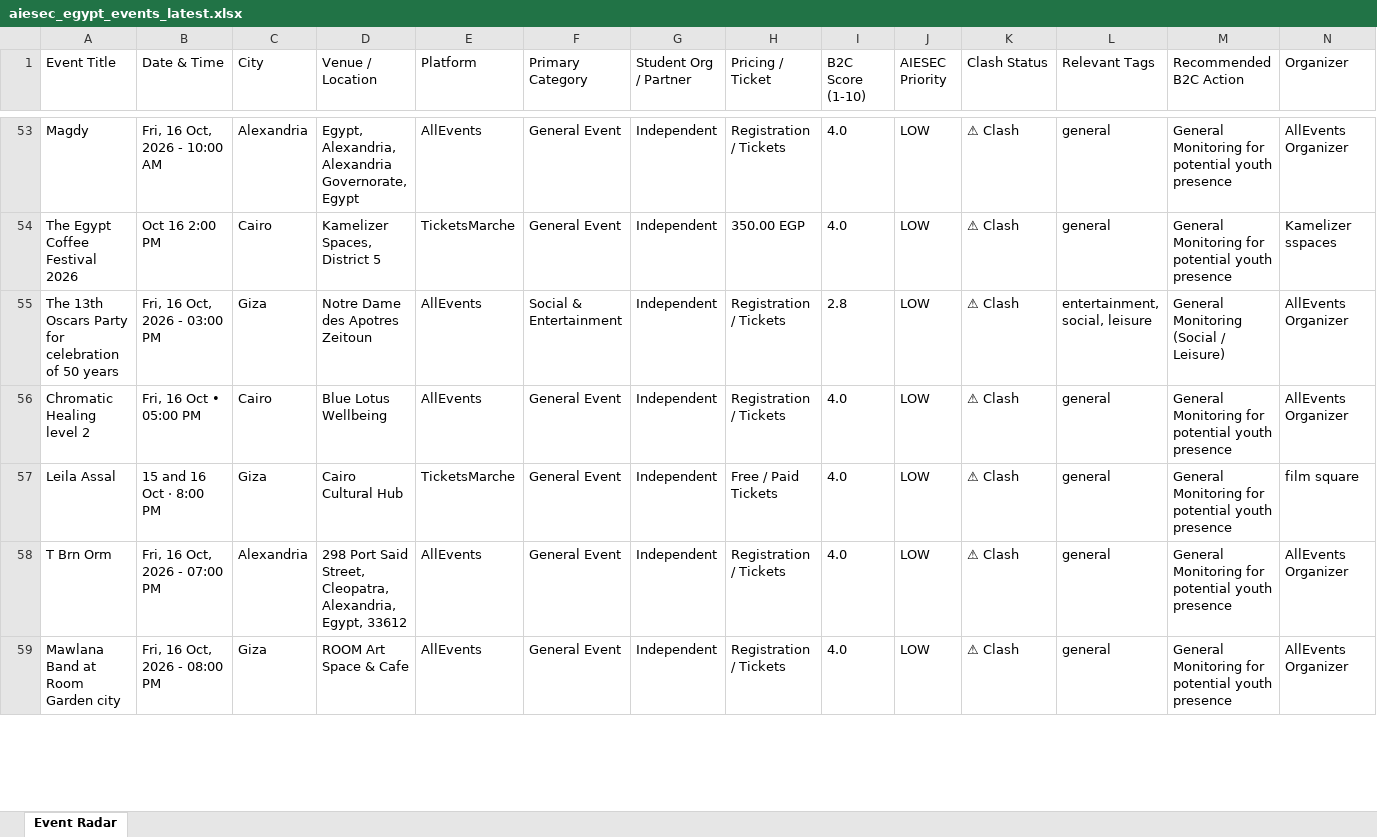
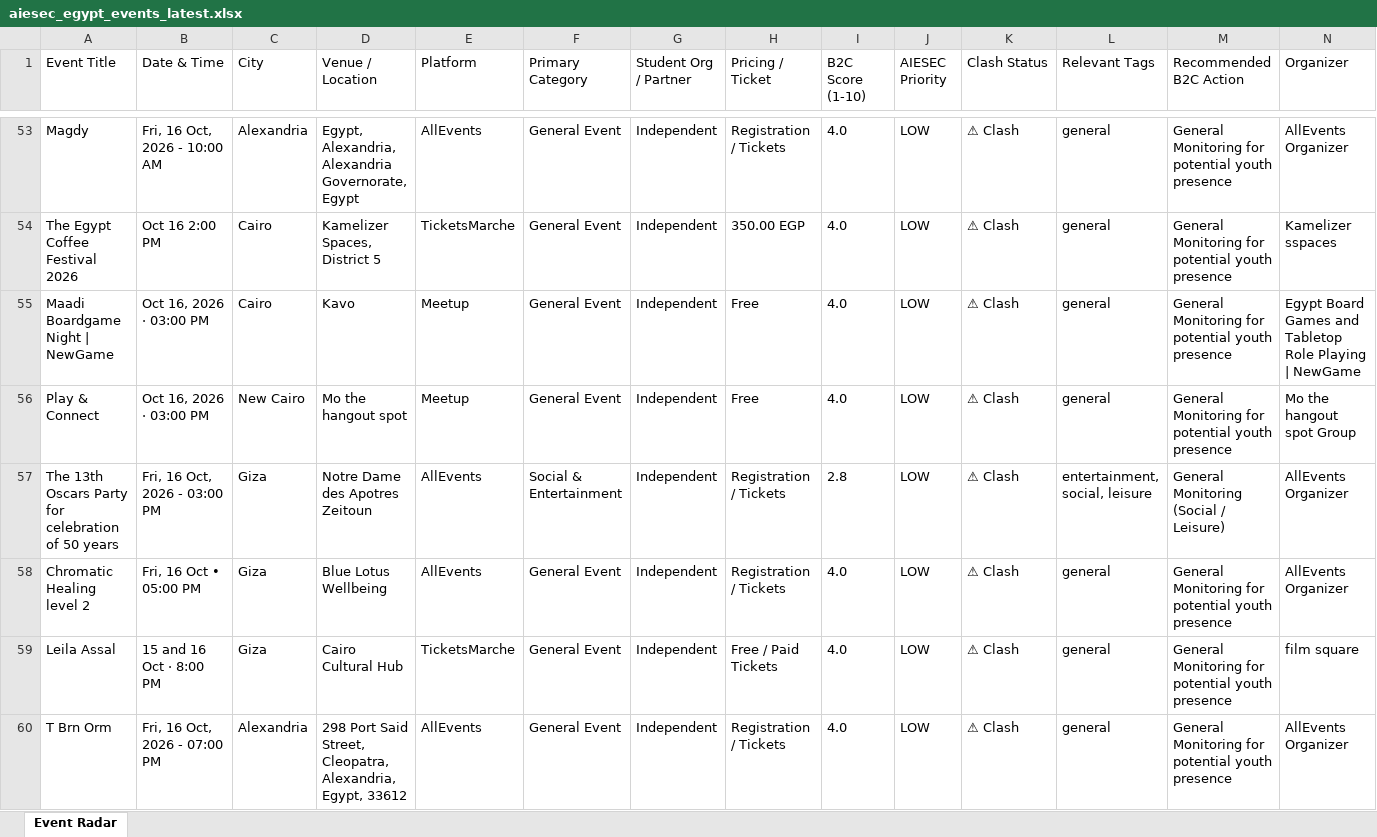
Before and after one commit to abdelrahmanmotazz/aiesec-event-radar, an Excel workbook: data/aiesec_egypt_events_latest.xlsx, sheet Event Radar, drawn as a sheet; only a part is shown, gaps mark what is left out; the shorter side is filled out with more unchanged rows; values as stored, in another font and other column widths than the file's, no borders; addresses are those after the commit; rows hold the shown columns only; the diff covers the shown part only; the diff names each change by its address in the sheet, - before the commit and + after, or states it on an @@ line.

```diff
--- a/data/aiesec_egypt_events_latest.xlsx (sheet Event Radar)
+++ b/data/aiesec_egypt_events_latest.xlsx (sheet Event Radar)
+row 55: Maadi Boardgame Night | NewGame | Oct 16, 2026 · 03:00 PM | Cairo | Kavo | Meetup | General Event | Independent | Free | 4.0 | LOW | ⚠ Clash | general | General Monitoring for potential youth presence | Egypt Board Games and Tabletop Role Playing | NewGame
+row 56: Play & Connect | Oct 16, 2026 · 03:00 PM | New Cairo | Mo the hangout spot | Meetup | General Event | Independent | Free | 4.0 | LOW | ⚠ Clash | general | General Monitoring for potential youth presence | Mo the hangout spot Group
-C58 (City): Cairo
+C58 (City): Giza
```
Also changed, not shown: 12 added rows, 4 removed rows, 5 moved rows and 12 edited cells elsewhere in this sheet, data/egypt_b2c_events_latest.xlsx, docs/data/aiesec_egypt_events_latest.xlsx, 10 other files.
